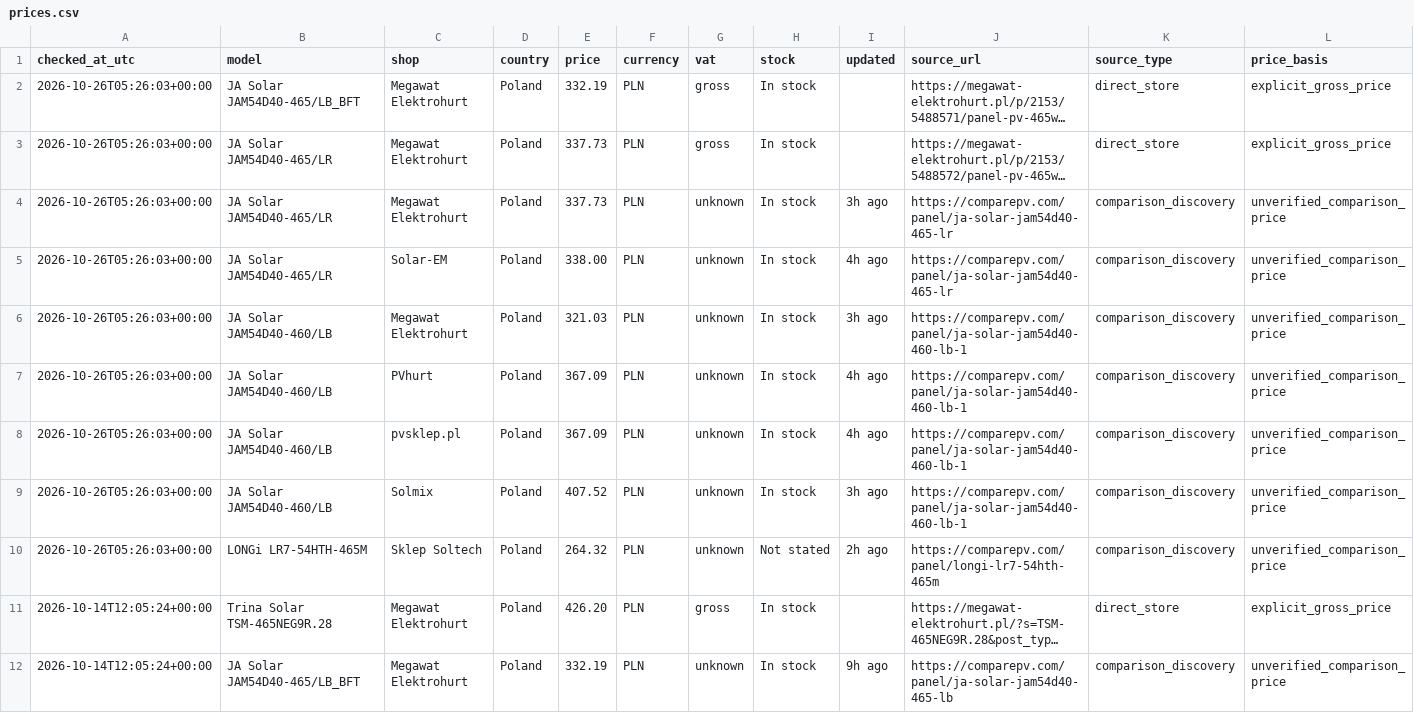
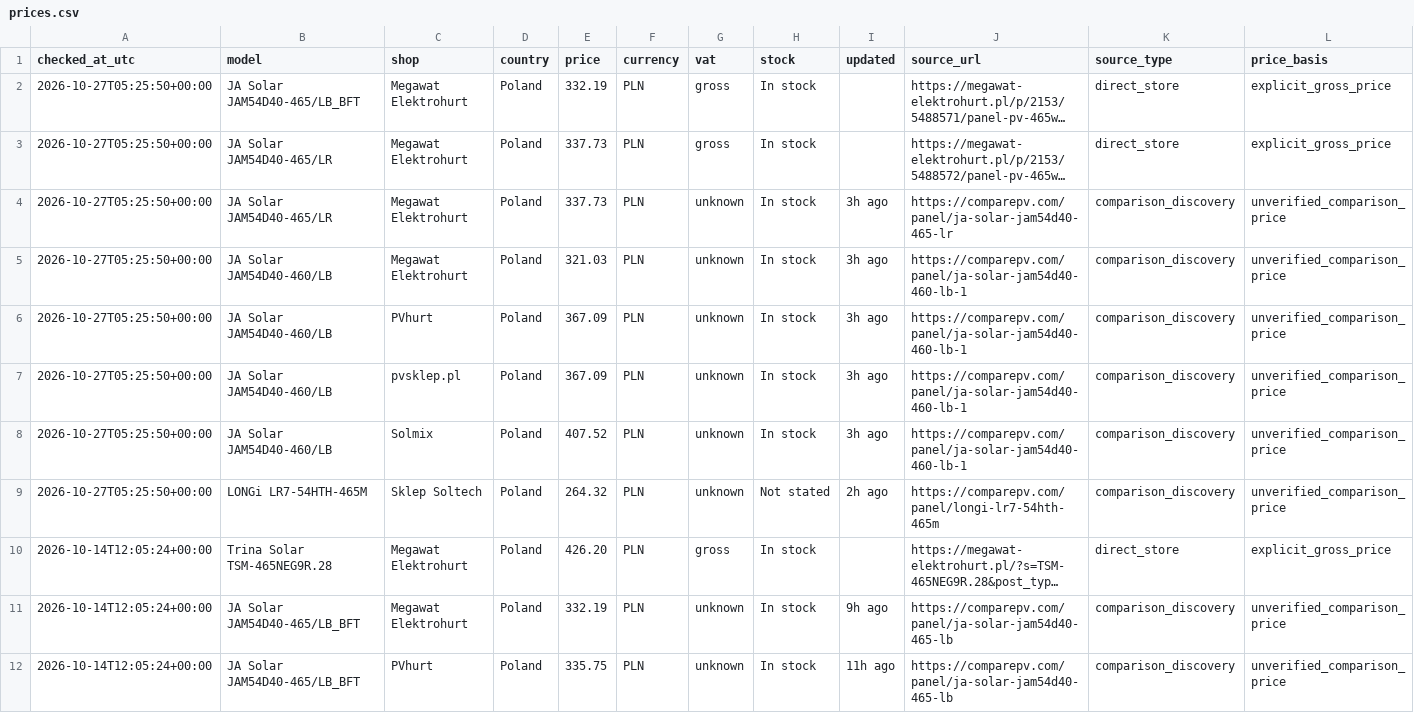
Before and after one commit to blotunga-prog/pv-price-monitor, a CSV file: data/prices.csv, drawn as a sheet; only a part is shown; the shorter side is filled out with more unchanged rows; long unchanged cells end in …; removed rows and columns are numbered as before the commit, all else as after; rows hold the shown columns only; the diff names each change by its address in the sheet, - before the commit and + after, or states it on an @@ line.

```diff
--- a/data/prices.csv
+++ b/data/prices.csv
-A2:A4 (checked_at_utc): 2026-10-26T05:26:03+00:00
+A2:A4 (checked_at_utc): 2026-10-27T05:25:50+00:00
-row 5: 2026-10-26T05:26:03+00:00 | JA Solar JAM54D40-465/LR | Solar-EM | Poland | 338.00 | PLN | unknown | In stock | 4h ago | https://comparepv.com/panel/ja-solar-jam54d40-465-lr | comparison_discovery | unverified_comparison_price
-A5:A9 (checked_at_utc): 2026-10-26T05:26:03+00:00
+A5:A9 (checked_at_utc): 2026-10-27T05:25:50+00:00
-I6:I7 (updated): 4h ago
+I6:I7 (updated): 3h ago
```
Also changed, not shown: data/price_history.csv.
